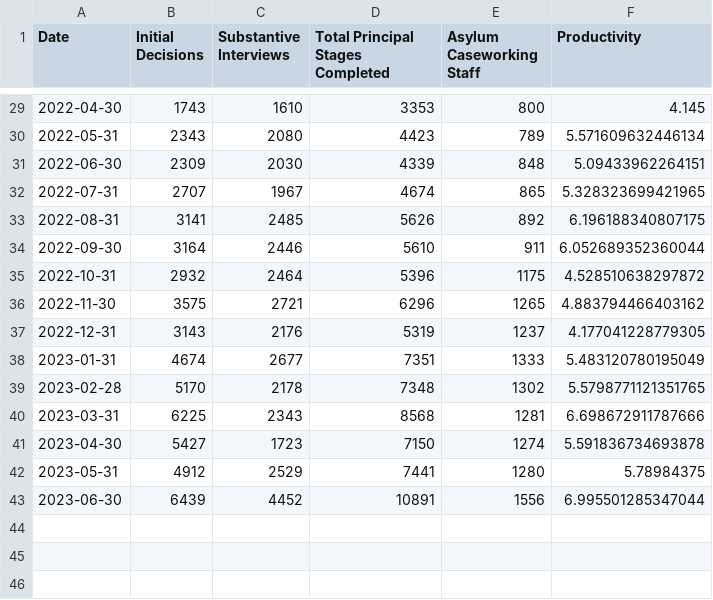
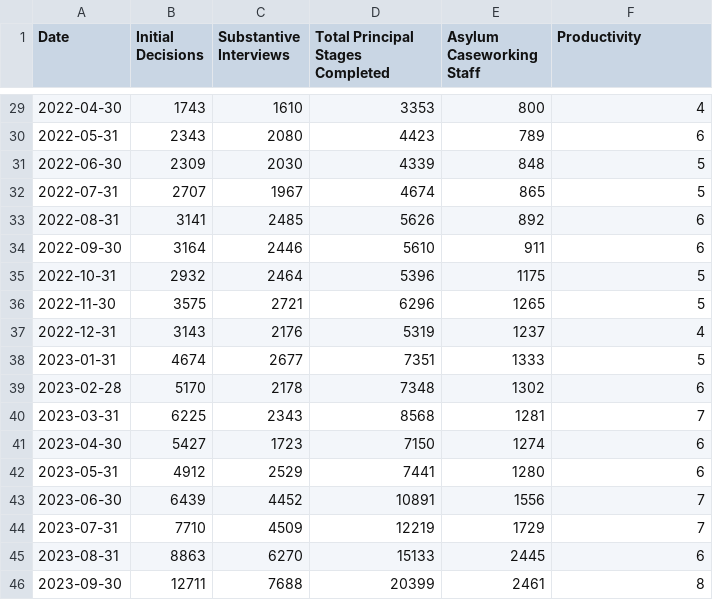
Before and after one commit to humaniverse/asylum, a CSV file: data-raw/asylum_productivity_breakdown.csv, drawn as a sheet; only a part is shown, gaps mark what is left out; the diff covers the shown part only.

```diff
--- a/data-raw/asylum_productivity_breakdown.csv
+++ b/data-raw/asylum_productivity_breakdown.csv
@@ -29,15 +29,18 @@ Date,Initial Decisions,Substantive Interviews,Total Principal Stages Completed,A
-2022-04-30,1743,1610,3353,800,4.145
-2022-05-31,2343,2080,4423,789,5.571609632446134
-2022-06-30,2309,2030,4339,848,5.09433962264151
-2022-07-31,2707,1967,4674,865,5.328323699421965
-2022-08-31,3141,2485,5626,892,6.196188340807175
-2022-09-30,3164,2446,5610,911,6.052689352360044
-2022-10-31,2932,2464,5396,1175,4.528510638297872
-2022-11-30,3575,2721,6296,1265,4.883794466403162
-2022-12-31,3143,2176,5319,1237,4.177041228779305
-2023-01-31,4674,2677,7351,1333,5.483120780195049
-2023-02-28,5170,2178,7348,1302,5.5798771121351765
-2023-03-31,6225,2343,8568,1281,6.698672911787666
-2023-04-30,5427,1723,7150,1274,5.591836734693878
-2023-05-31,4912,2529,7441,1280,5.78984375
-2023-06-30,6439,4452,10891,1556,6.995501285347044
+2022-04-30,1743,1610,3353,800,4
+2022-05-31,2343,2080,4423,789,6
+2022-06-30,2309,2030,4339,848,5
+2022-07-31,2707,1967,4674,865,5
+2022-08-31,3141,2485,5626,892,6
+2022-09-30,3164,2446,5610,911,6
+2022-10-31,2932,2464,5396,1175,5
+2022-11-30,3575,2721,6296,1265,5
+2022-12-31,3143,2176,5319,1237,4
+2023-01-31,4674,2677,7351,1333,5
+2023-02-28,5170,2178,7348,1302,6
+2023-03-31,6225,2343,8568,1281,7
+2023-04-30,5427,1723,7150,1274,6
+2023-05-31,4912,2529,7441,1280,6
+2023-06-30,6439,4452,10891,1556,7
+2023-07-31,7710,4509,12219,1729,7
+2023-08-31,8863,6270,15133,2445,6
+2023-09-30,12711,7688,20399,2461,8
```
Also changed, not shown: 26 edited cells elsewhere in this file, data-raw/age_of_asylum_operations.csv, data-raw/applications_processed_in_6_months.csv, 46 other files.
